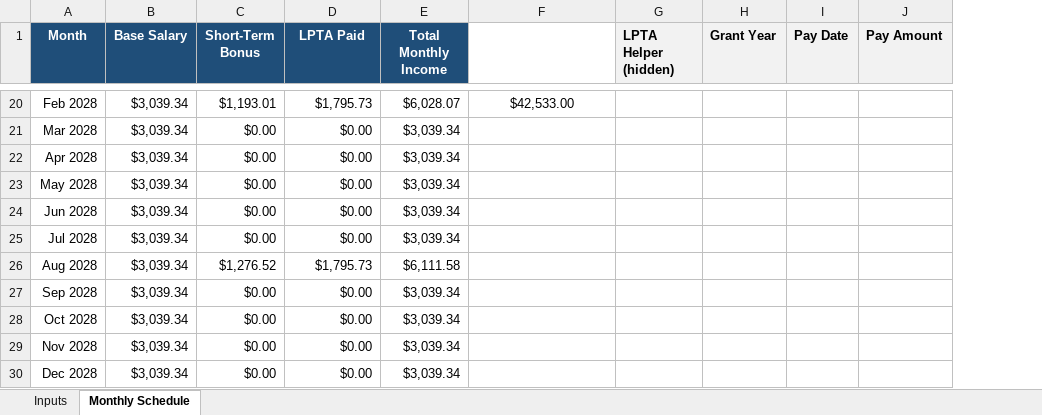
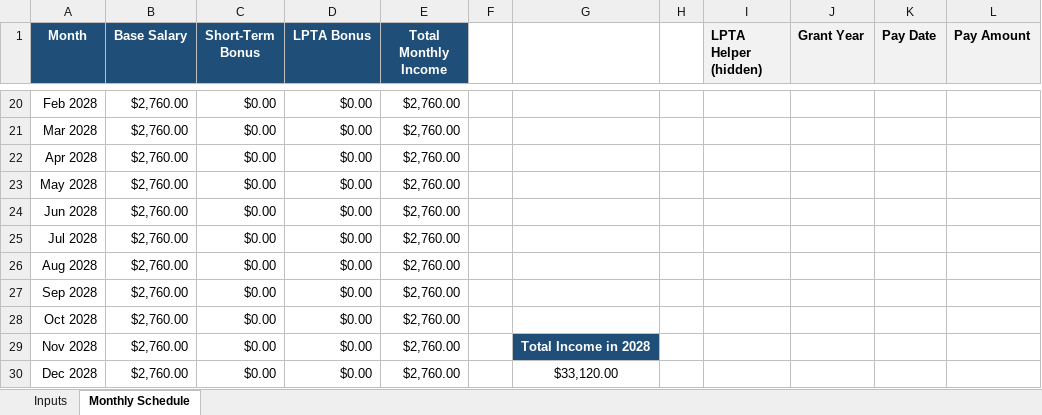
Before and after one commit to OmarFahmy07/Personal_Stuff, an Excel workbook: Study_Plan_and_Interviews_Preparation/Mediatek Interview Process/Mediatek_Income_Estimation_Model_Aug2026_Dec2028.xlsx, sheet Monthly Schedule, drawn as a sheet; only a part is shown, gaps mark what is left out; values as stored, in another font and other column widths than the file's, no borders; charts and pictures not drawn; addresses are those after the commit; the diff covers the shown part only; the diff names each change by its address in the sheet, - before the commit and + after, or states it on an @@ line.

```diff
--- a/Study_Plan_and_Interviews_Preparation/Mediatek Interview Process/Mediatek_Income_Estimation_Model_Aug2026_Dec2028.xlsx (sheet Monthly Schedule)
+++ b/Study_Plan_and_Interviews_Preparation/Mediatek Interview Process/Mediatek_Income_Estimation_Model_Aug2026_Dec2028.xlsx (sheet Monthly Schedule)
+column F, empty
+column H, empty
-D1: LPTA Paid
+D1: LPTA Bonus
-B20:B30 (Base Salary): $3,039.34
+B20:B30 (Base Salary): $2,760.00
-C20 (Short-Term Bonus): $1,193.01
+C20 (Short-Term Bonus): $0.00
-D20 (LPTA Bonus): $1,795.73
+D20 (LPTA Bonus): $0.00
-E20 (Total Monthly Income): $6,028.07
+E20 (Total Monthly Income): $2,760.00
-G20: $42,533.00
+G20: (empty)
-E21:E25 (Total Monthly Income): $3,039.34
+E21:E25 (Total Monthly Income): $2,760.00
-C26 (Short-Term Bonus): $1,276.52
+C26 (Short-Term Bonus): $0.00
-D26 (LPTA Bonus): $1,795.73
+D26 (LPTA Bonus): $0.00
-E26 (Total Monthly Income): $6,111.58
+E26 (Total Monthly Income): $2,760.00
-E27:E30 (Total Monthly Income): $3,039.34
+E27:E30 (Total Monthly Income): $2,760.00
-G29: (empty)
+G29: Total Income in 2028
-G29 fill: none
+G29 fill: #1F4E79
-G30: (empty)
+G30: $33,120.00
```
Also changed, not shown: 45 edited cells and cell formats elsewhere in this sheet, sheet Inputs, formulas that keep their value, charts or pictures, 4 other files.
